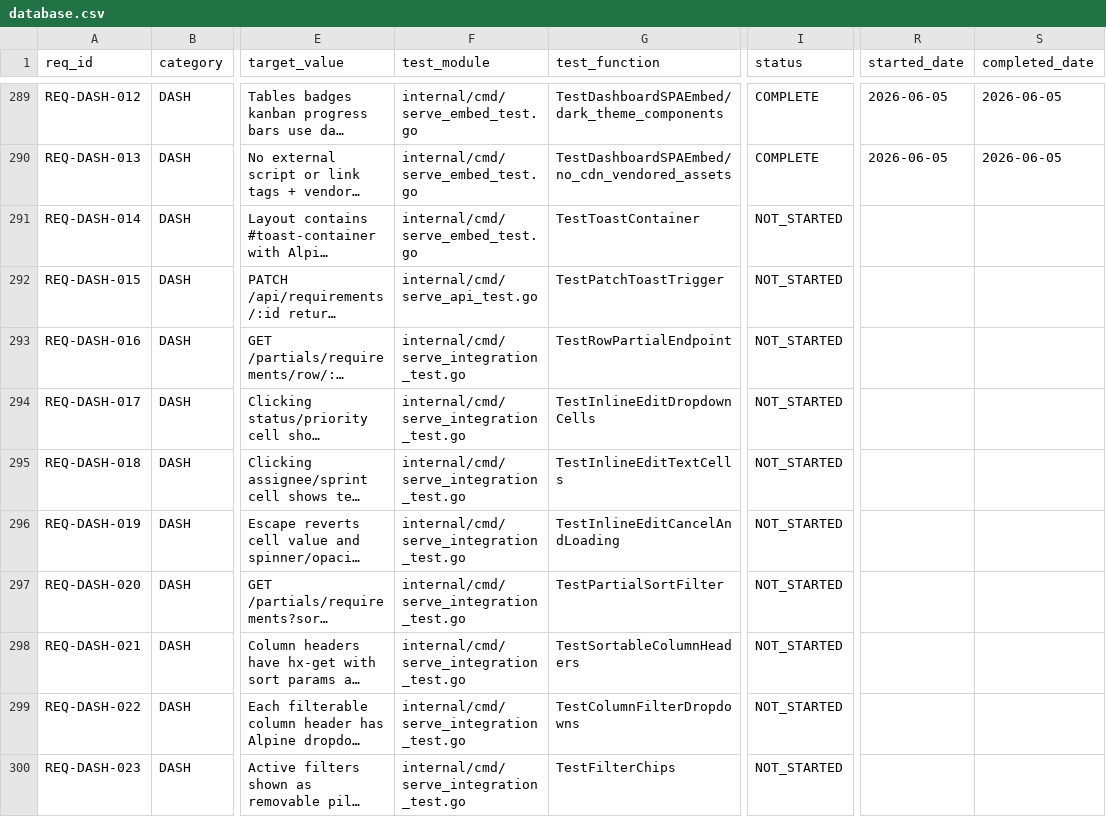
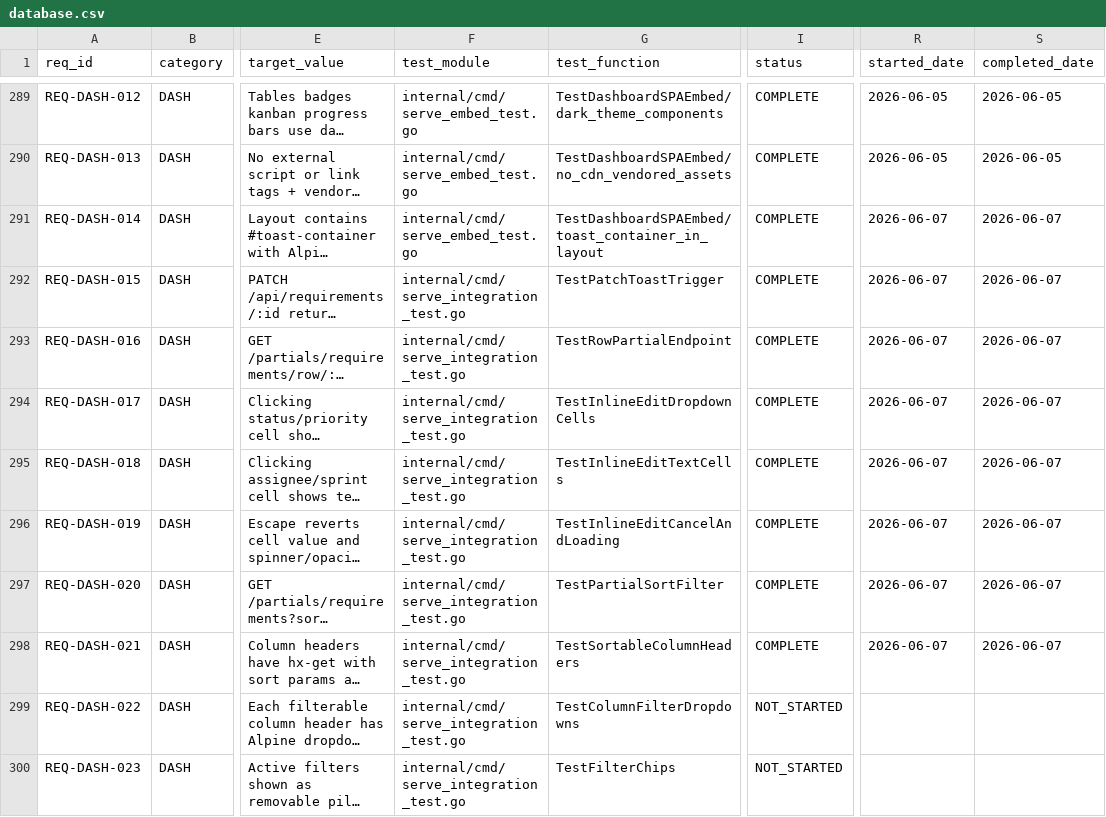
Before and after one commit to rtmx-ai/rtmx, a CSV file: .rtmx/database.csv, drawn as a sheet; only a part is shown, gaps mark what is left out; long unchanged cells end in …; the diff covers the shown part only; the diff names each change by its address in the sheet, - before the commit and + after, or states it on an @@ line.

```diff
--- a/.rtmx/database.csv
+++ b/.rtmx/database.csv
-G291 (test_function): TestToastContainer
+G291 (test_function): TestDashboardSPAEmbed/toast_container_in_layout
-I291:I298 (status): NOT_STARTED
+I291:I298 (status): COMPLETE
-R291:R298 (started_date): (empty)
+R291:R298 (started_date): 2026-06-07
-S291:S298 (completed_date): (empty)
+S291:S298 (completed_date): 2026-06-07
-F292 (test_module): internal/cmd/serve_api_test.go
+F292 (test_module): internal/cmd/serve_integration_test.go
```
Also changed, not shown: 18 edited cells elsewhere in this file, 14 other files.
